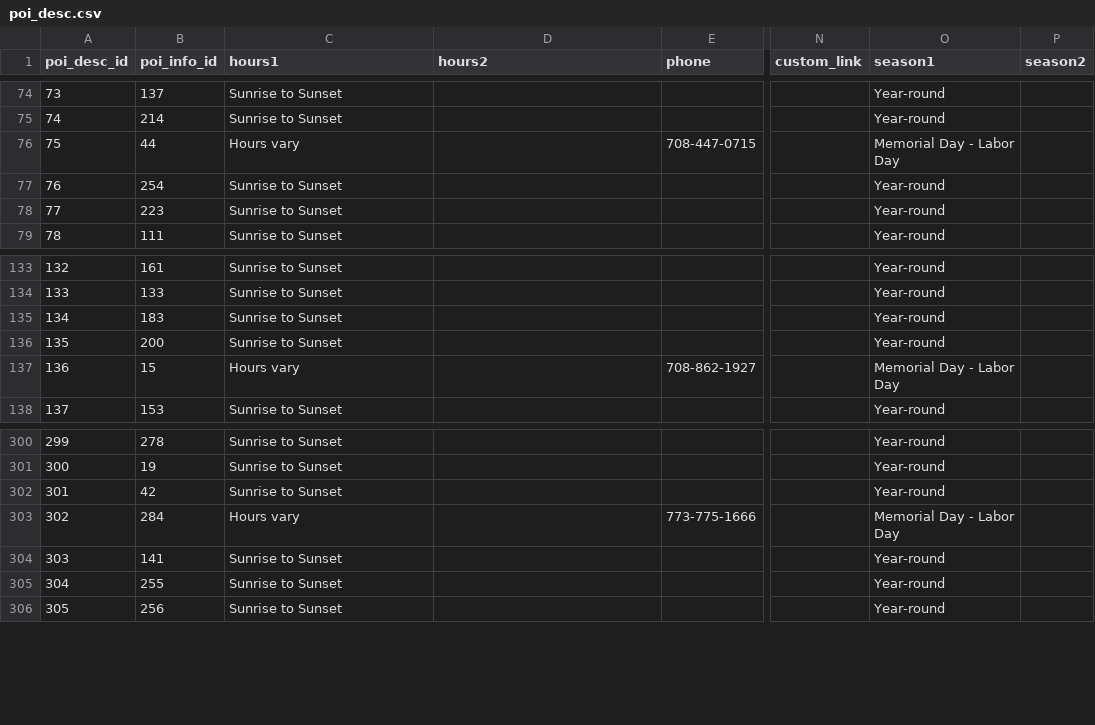
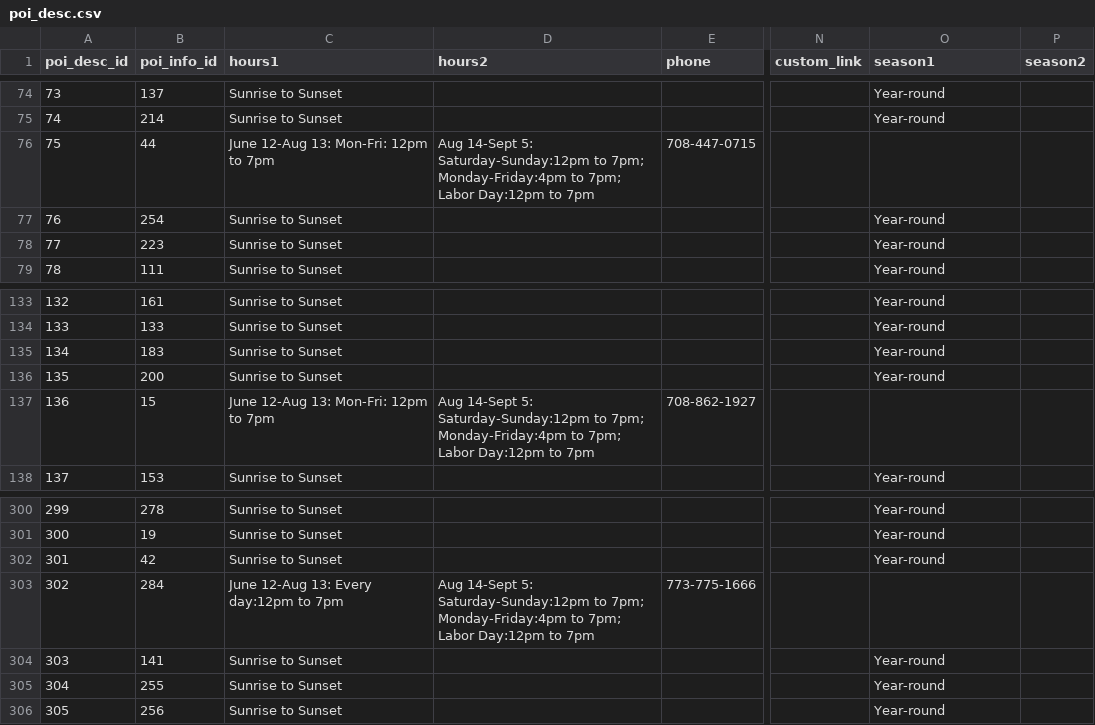
Before and after one commit to fpdcc/webmap_data_updates, a CSV file: map data/poi_desc.csv, drawn as a sheet; only a part is shown, gaps mark what is left out; the diff names each change by its address in the sheet, - before the commit and + after, or states it on an @@ line.

Commit message:
Updated Wed Jun 22 15:38:43 CDT 2022

```diff
--- a/map data/poi_desc.csv
+++ b/map data/poi_desc.csv
-C76 (hours1): Hours vary
+C76 (hours1): June 12-Aug 13: Mon-Fri: 12pm to 7pm
-D76 (hours2): (empty)
+D76 (hours2): Aug 14-Sept 5: Saturday-Sunday:12pm to 7pm; Monday-Friday:4pm to 7pm; Labor Day:12pm to 7pm
-O76 (season1): Memorial Day - Labor Day
+O76 (season1): (empty)
-C137 (hours1): Hours vary
+C137 (hours1): June 12-Aug 13: Mon-Fri: 12pm to 7pm
-D137 (hours2): (empty)
+D137 (hours2): Aug 14-Sept 5: Saturday-Sunday:12pm to 7pm; Monday-Friday:4pm to 7pm; Labor Day:12pm to 7pm
-O137 (season1): Memorial Day - Labor Day
+O137 (season1): (empty)
-C303 (hours1): Hours vary
+C303 (hours1): June 12-Aug 13: Every day:12pm to 7pm
-D303 (hours2): (empty)
+D303 (hours2): Aug 14-Sept 5: Saturday-Sunday:12pm to 7pm; Monday-Friday:4pm to 7pm; Labor Day:12pm to 7pm
-O303 (season1): Memorial Day - Labor Day
+O303 (season1): (empty)
```
